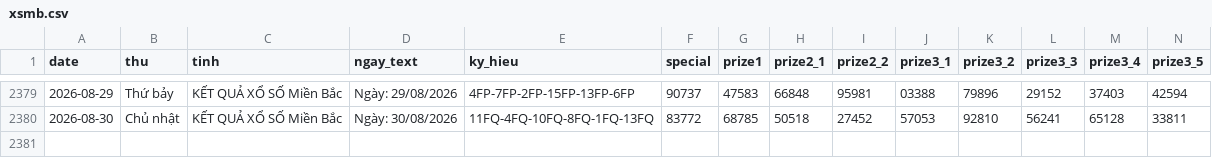
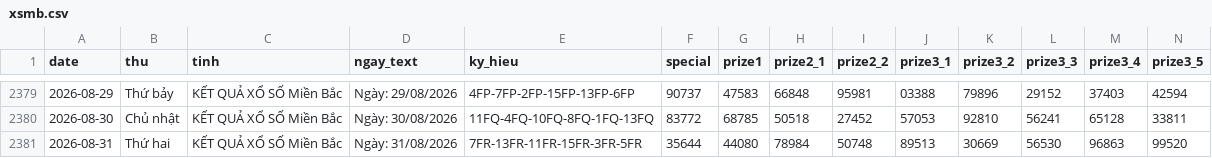
Before and after one commit to tuanseo5t-alt/xsmb-analysis, a CSV file: data/xsmb.csv, drawn as a sheet; only a part is shown, gaps mark what is left out; rows hold the shown columns only; the diff names each change by its address in the sheet, - before the commit and + after, or states it on an @@ line.

```diff
--- a/data/xsmb.csv
+++ b/data/xsmb.csv
+row 2381: 2026-08-31 | Thứ hai | KẾT QUẢ XỔ SỐ Miền Bắc | Ngày: 31/08/2026 | 7FR-13FR-11FR-15FR-3FR-5FR | 35644 | 44080 | 78984 | 50748 | 89513 | 30669 | 56530 | 96863 | 99520
```
Also changed, not shown: data/xsmb-2-digits.csv, data/xsmb-sparse.csv, 14 other files.
